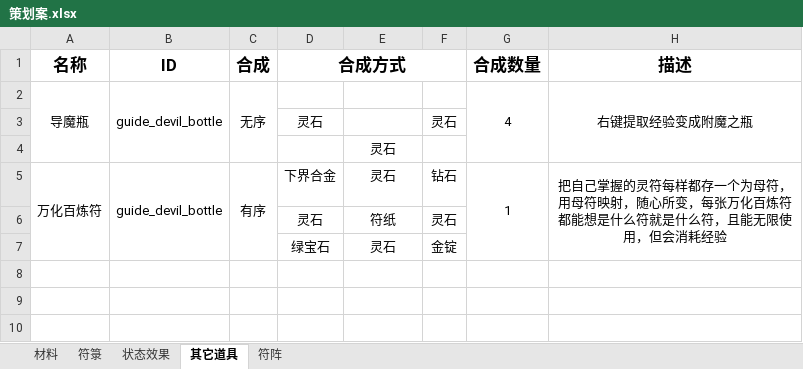
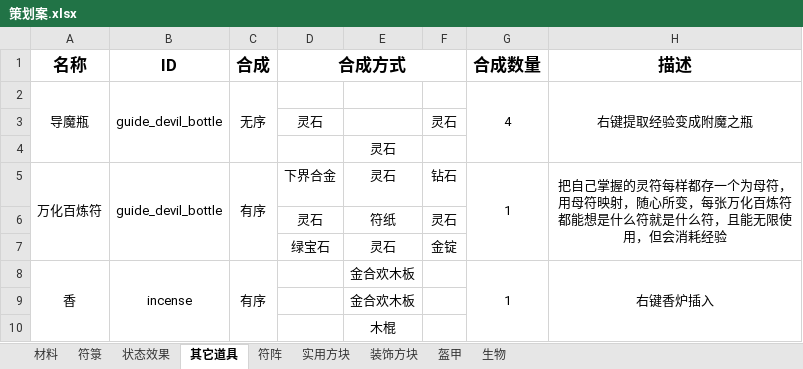
Before and after one commit to Dubhe-Studio/Talisman, an Excel workbook: 素材/策划案.xlsx, sheet 其它道具, drawn as a sheet; values as stored, in another font and other column widths than the file's, no borders; the diff names each change by its address in the sheet, - before the commit and + after, or states it on an @@ line.

```diff
--- a/素材/策划案.xlsx (sheet 其它道具)
+++ b/素材/策划案.xlsx (sheet 其它道具)
+sheet tab: 实用方块
+sheet tab: 装饰方块
+sheet tab: 盔甲
+sheet tab: 生物
+row 8: 香 | incense | 有序 |  | 金合欢木板 |  | 1 | 右键香炉插入
+row 9:  |  |  |  | 金合欢木板
+row 10:  |  |  |  | 木棍
```
Also changed, not shown: sheet 符箓, 54 other files.
